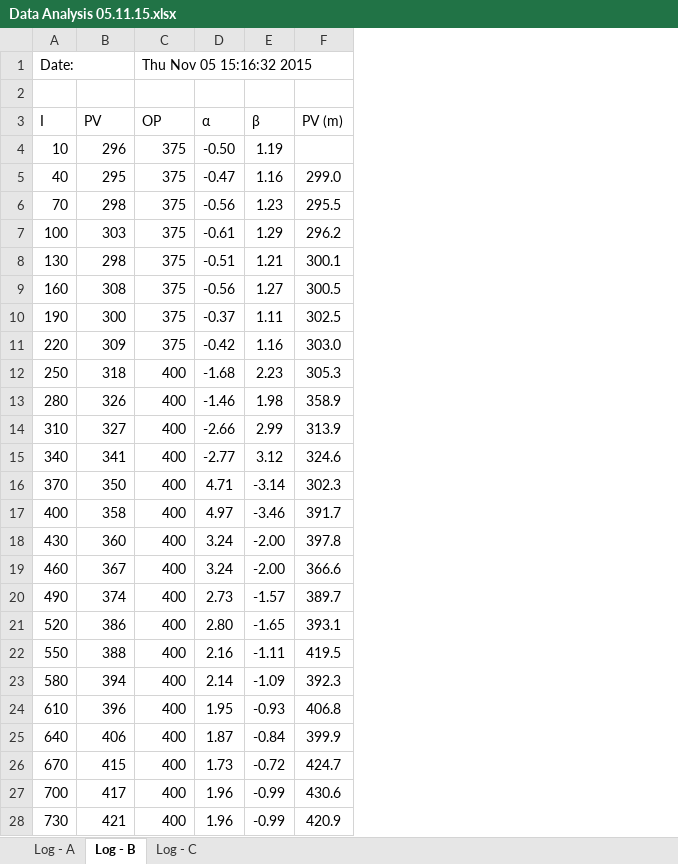
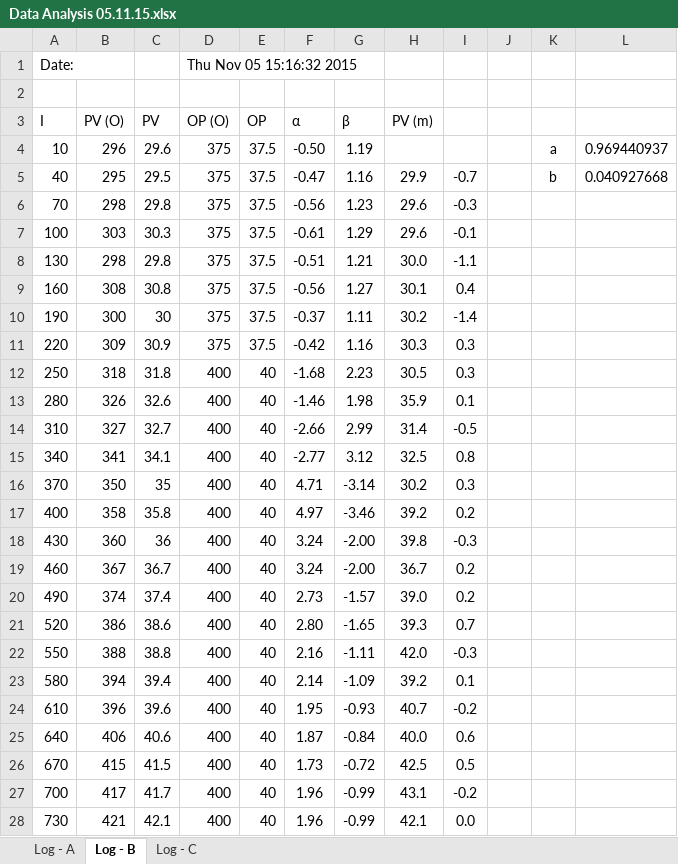
Before and after one commit to FlaminMad/researchProject, an Excel workbook: docs/analysis/Data Analysis 05.11.15.xlsx, sheet Log - B, drawn as a sheet; only a part is shown; values as stored, in another font and other column widths than the file's, no borders; charts and pictures not drawn; addresses are those after the commit; the diff covers the shown part only; the diff names each change by its address in the sheet, - before the commit and + after, or states it on an @@ line.

```diff
--- a/docs/analysis/Data Analysis 05.11.15.xlsx (sheet Log - B)
+++ b/docs/analysis/Data Analysis 05.11.15.xlsx (sheet Log - B)
+column C (PV), rows 4-28: 29.6 | 29.5 | 29.8 | 30.3 | 29.8 | 30.8 | 30 | 30.9 | 31.8 | 32.6 | 32.7 | 34.1 | 35 | 35.8 | 36 | 36.7 | 37.4 | 38.6 | 38.8 | 39.4 | 39.6 | 40.6 | 41.5 | 41.7 | 42.1
+column E (OP), rows 4-28: 37.5 | 37.5 | 37.5 | 37.5 | 37.5 | 37.5 | 37.5 | 37.5 | 40 | 40 | 40 | 40 | 40 | 40 | 40 | 40 | 40 | 40 | 40 | 40 | 40 | 40 | 40 | 40 | 40
+column I, rows 5-28: -0.7 | -0.3 | -0.1 | -1.1 | 0.4 | -1.4 | 0.3 | 0.3 | 0.1 | -0.5 | 0.8 | 0.3 | 0.2 | -0.3 | 0.2 | 0.2 | 0.7 | -0.3 | 0.1 | -0.2 | 0.6 | 0.5 | -0.2 | 0.0
+column J, empty
+column K, rows 4-5: a | b
+column L, rows 4-5: 0.969440937 | 0.040927668
-B3: PV
+B3: PV (O)
-D3: OP
+D3: OP (O)
-H5 (PV (m)): 299.0
+H5 (PV (m)): 29.9
-H6 (PV (m)): 295.5
+H6 (PV (m)): 29.6
-H7 (PV (m)): 296.2
+H7 (PV (m)): 29.6
-H8 (PV (m)): 300.1
+H8 (PV (m)): 30.0
-H9 (PV (m)): 300.5
+H9 (PV (m)): 30.1
-H10 (PV (m)): 302.5
+H10 (PV (m)): 30.2
-H11 (PV (m)): 303.0
+H11 (PV (m)): 30.3
-H12 (PV (m)): 305.3
+H12 (PV (m)): 30.5
-H13 (PV (m)): 358.9
+H13 (PV (m)): 35.9
-H14 (PV (m)): 313.9
+H14 (PV (m)): 31.4
-H15 (PV (m)): 324.6
+H15 (PV (m)): 32.5
-H16 (PV (m)): 302.3
+H16 (PV (m)): 30.2
-H17 (PV (m)): 391.7
+H17 (PV (m)): 39.2
-H18 (PV (m)): 397.8
+H18 (PV (m)): 39.8
-H19 (PV (m)): 366.6
+H19 (PV (m)): 36.7
-H20 (PV (m)): 389.7
+H20 (PV (m)): 39.0
-H21 (PV (m)): 393.1
+H21 (PV (m)): 39.3
-H22 (PV (m)): 419.5
+H22 (PV (m)): 42.0
-H23 (PV (m)): 392.3
+H23 (PV (m)): 39.2
-H24 (PV (m)): 406.8
+H24 (PV (m)): 40.7
-H25 (PV (m)): 399.9
+H25 (PV (m)): 40.0
-H26 (PV (m)): 424.7
+H26 (PV (m)): 42.5
-H27 (PV (m)): 430.6
+H27 (PV (m)): 43.1
-H28 (PV (m)): 420.9
+H28 (PV (m)): 42.1
```
Also changed, not shown: 1 added row and 8 edited cells elsewhere in this sheet, sheet Log - C, sheet Log - A, charts or pictures, docs/analysis/Step Test Continuity.xlsx, src/discreteMinimumVariance/dataLogging.xlsx, 40 other files.
